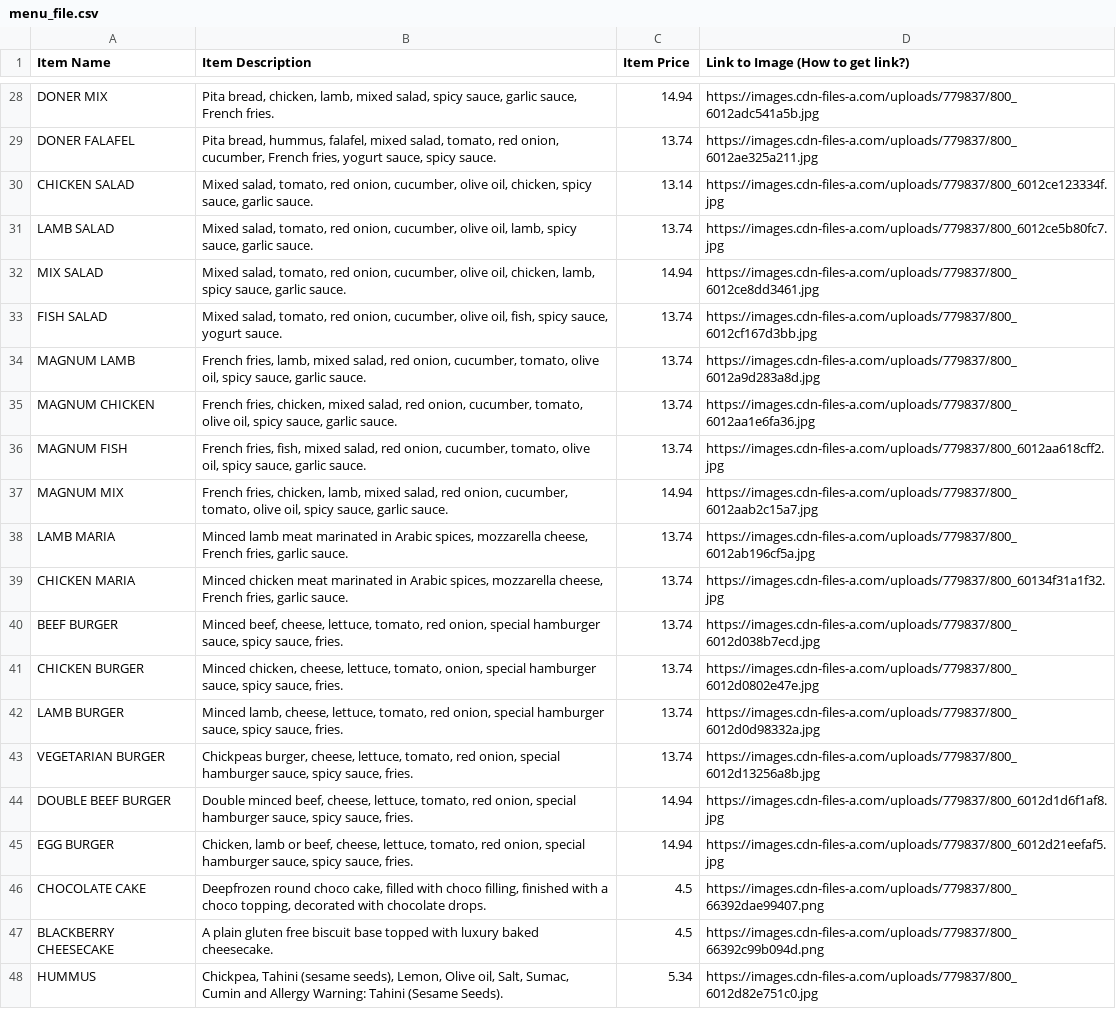
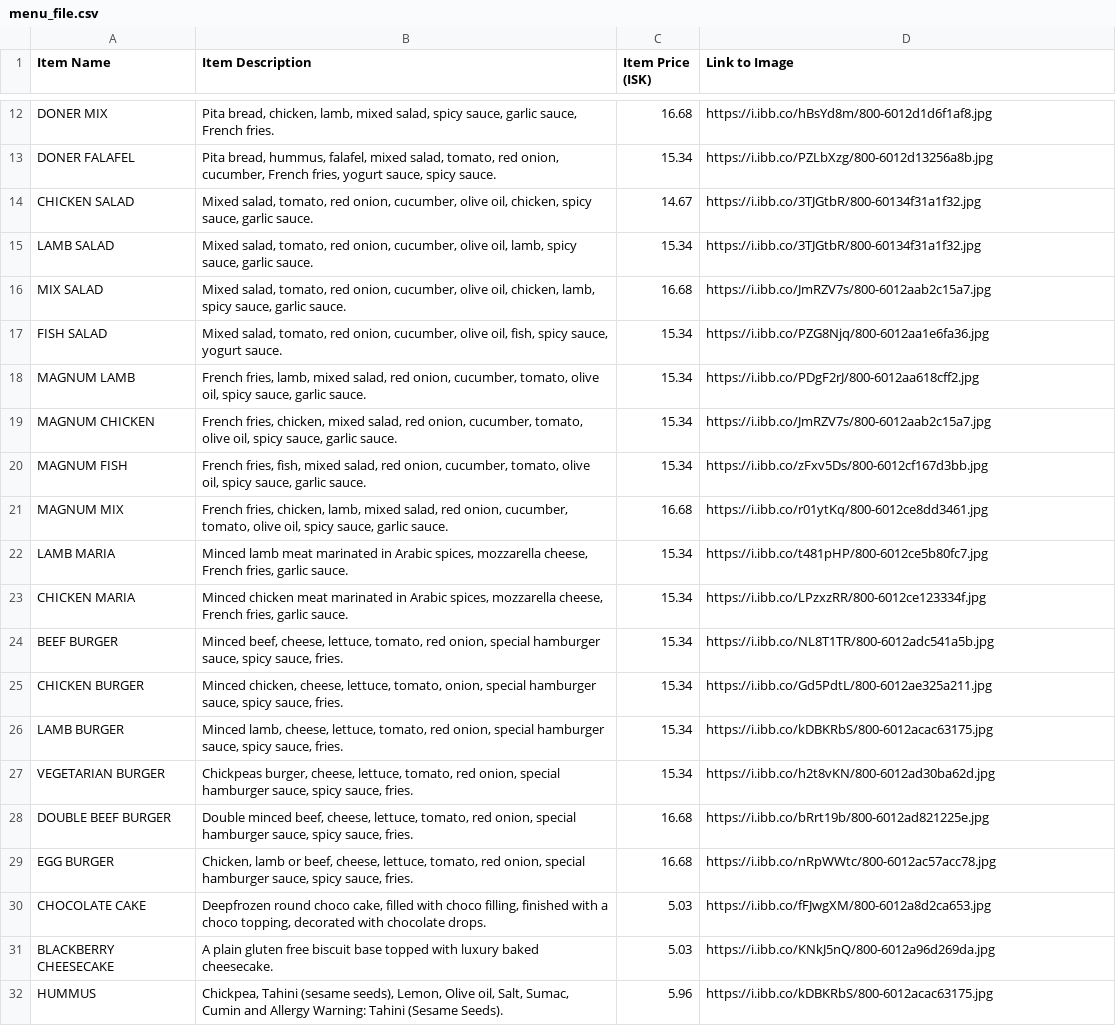
Before and after one commit to Max77788/mom-ai-restaurant, a CSV file: uploads/menu_file.csv, drawn as a sheet; only a part is shown, gaps mark what is left out; addresses are those after the commit; the diff covers the shown part only; the diff names each change by its address in the sheet, - before the commit and + after, or states it on an @@ line.

```diff
--- a/uploads/menu_file.csv
+++ b/uploads/menu_file.csv
-C1: Item Price
+C1: Item Price (ISK)
-D1: Link to Image (How to get link?)
+D1: Link to Image
-C12 (Item Price (ISK)): 14.94
+C12 (Item Price (ISK)): 16.68
-D12 (Link to Image): https://images.cdn-files-a.com/uploads/779837/800_6012adc541a5b.jpg
+D12 (Link to Image): https://i.ibb.co/hBsYd8m/800-6012d1d6f1af8.jpg
-C13 (Item Price (ISK)): 13.74
+C13 (Item Price (ISK)): 15.34
-D13 (Link to Image): https://images.cdn-files-a.com/uploads/779837/800_6012ae325a211.jpg
+D13 (Link to Image): https://i.ibb.co/PZLbXzg/800-6012d13256a8b.jpg
-C14 (Item Price (ISK)): 13.14
+C14 (Item Price (ISK)): 14.67
-D14 (Link to Image): https://images.cdn-files-a.com/uploads/779837/800_6012ce123334f.jpg
+D14 (Link to Image): https://i.ibb.co/3TJGtbR/800-60134f31a1f32.jpg
-C15 (Item Price (ISK)): 13.74
+C15 (Item Price (ISK)): 15.34
-D15 (Link to Image): https://images.cdn-files-a.com/uploads/779837/800_6012ce5b80fc7.jpg
+D15 (Link to Image): https://i.ibb.co/3TJGtbR/800-60134f31a1f32.jpg
-C16 (Item Price (ISK)): 14.94
+C16 (Item Price (ISK)): 16.68
-D16 (Link to Image): https://images.cdn-files-a.com/uploads/779837/800_6012ce8dd3461.jpg
+D16 (Link to Image): https://i.ibb.co/JmRZV7s/800-6012aab2c15a7.jpg
-C17:C20 (Item Price (ISK)): 13.74
+C17:C20 (Item Price (ISK)): 15.34
-D17 (Link to Image): https://images.cdn-files-a.com/uploads/779837/800_6012cf167d3bb.jpg
+D17 (Link to Image): https://i.ibb.co/PZG8Njq/800-6012aa1e6fa36.jpg
-D18 (Link to Image): https://images.cdn-files-a.com/uploads/779837/800_6012a9d283a8d.jpg
+D18 (Link to Image): https://i.ibb.co/PDgF2rJ/800-6012aa618cff2.jpg
-D19 (Link to Image): https://images.cdn-files-a.com/uploads/779837/800_6012aa1e6fa36.jpg
+D19 (Link to Image): https://i.ibb.co/JmRZV7s/800-6012aab2c15a7.jpg
-D20 (Link to Image): https://images.cdn-files-a.com/uploads/779837/800_6012aa618cff2.jpg
+D20 (Link to Image): https://i.ibb.co/zFxv5Ds/800-6012cf167d3bb.jpg
-C21 (Item Price (ISK)): 14.94
+C21 (Item Price (ISK)): 16.68
-D21 (Link to Image): https://images.cdn-files-a.com/uploads/779837/800_6012aab2c15a7.jpg
+D21 (Link to Image): https://i.ibb.co/r01ytKq/800-6012ce8dd3461.jpg
-C22:C27 (Item Price (ISK)): 13.74
+C22:C27 (Item Price (ISK)): 15.34
-D22 (Link to Image): https://images.cdn-files-a.com/uploads/779837/800_6012ab196cf5a.jpg
+D22 (Link to Image): https://i.ibb.co/t481pHP/800-6012ce5b80fc7.jpg
-D23 (Link to Image): https://images.cdn-files-a.com/uploads/779837/800_60134f31a1f32.jpg
+D23 (Link to Image): https://i.ibb.co/LPzxzRR/800-6012ce123334f.jpg
-D24 (Link to Image): https://images.cdn-files-a.com/uploads/779837/800_6012d038b7ecd.jpg
+D24 (Link to Image): https://i.ibb.co/NL8T1TR/800-6012adc541a5b.jpg
-D25 (Link to Image): https://images.cdn-files-a.com/uploads/779837/800_6012d0802e47e.jpg
+D25 (Link to Image): https://i.ibb.co/Gd5PdtL/800-6012ae325a211.jpg
-D26 (Link to Image): https://images.cdn-files-a.com/uploads/779837/800_6012d0d98332a.jpg
+D26 (Link to Image): https://i.ibb.co/kDBKRbS/800-6012acac63175.jpg
-D27 (Link to Image): https://images.cdn-files-a.com/uploads/779837/800_6012d13256a8b.jpg
+D27 (Link to Image): https://i.ibb.co/h2t8vKN/800-6012ad30ba62d.jpg
-C28:C29 (Item Price (ISK)): 14.94
+C28:C29 (Item Price (ISK)): 16.68
-D28 (Link to Image): https://images.cdn-files-a.com/uploads/779837/800_6012d1d6f1af8.jpg
+D28 (Link to Image): https://i.ibb.co/bRrt19b/800-6012ad821225e.jpg
-D29 (Link to Image): https://images.cdn-files-a.com/uploads/779837/800_6012d21eefaf5.jpg
+D29 (Link to Image): https://i.ibb.co/nRpWWtc/800-6012ac57acc78.jpg
-C30:C31 (Item Price (ISK)): 4.5
+C30:C31 (Item Price (ISK)): 5.03
-D30 (Link to Image): https://images.cdn-files-a.com/uploads/779837/800_66392dae99407.png
+D30 (Link to Image): https://i.ibb.co/fFJwgXM/800-6012a8d2ca653.jpg
-D31 (Link to Image): https://images.cdn-files-a.com/uploads/779837/800_66392c99b094d.png
+D31 (Link to Image): https://i.ibb.co/KNkJ5nQ/800-6012a96d269da.jpg
-C32 (Item Price (ISK)): 5.34
+C32 (Item Price (ISK)): 5.96
-D32 (Link to Image): https://images.cdn-files-a.com/uploads/779837/800_6012d82e751c0.jpg
+D32 (Link to Image): https://i.ibb.co/kDBKRbS/800-6012acac63175.jpg
```
Also changed, not shown: 16 removed rows and 26 edited cells elsewhere in this file, 8 other files.
